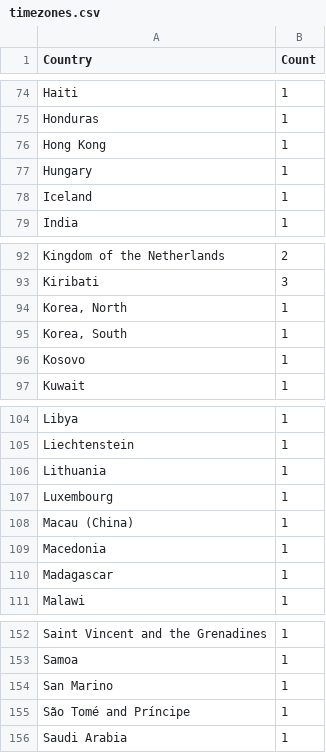
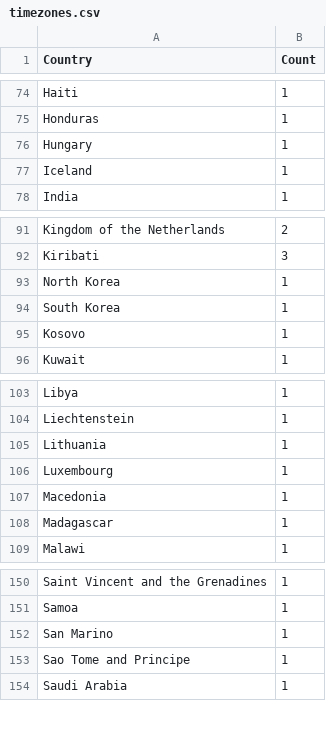
Before and after one commit to yjkogan/Puzzle337, a CSV file: data/timezones.csv, drawn as a sheet; only a part is shown, gaps mark what is left out.

Commit message:
Clean up country data and pre-fetch lat-longs via google geocode API

```diff
--- a/data/timezones.csv
+++ b/data/timezones.csv
@@ -75,3 +75,2 @@ Haiti,1
 Honduras,1
-Hong Kong,1
 Hungary,1
@@ -93,4 +92,4 @@ Kingdom of the Netherlands,2
 Kiribati,3
-"Korea, North",1
-"Korea, South",1
+North Korea,1
+South Korea,1
 Kosovo,1
@@ -107,3 +106,2 @@ Lithuania,1
 Luxembourg,1
-Macau (China),1
 Macedonia,1
@@ -154,3 +152,3 @@ Samoa,1
 San Marino,1
-São Tomé and Príncipe,1
+Sao Tome and Principe,1
 Saudi Arabia,1
```
Also changed, not shown: data/billionaires.csv, data/female_leaders.csv, 2 other files.
